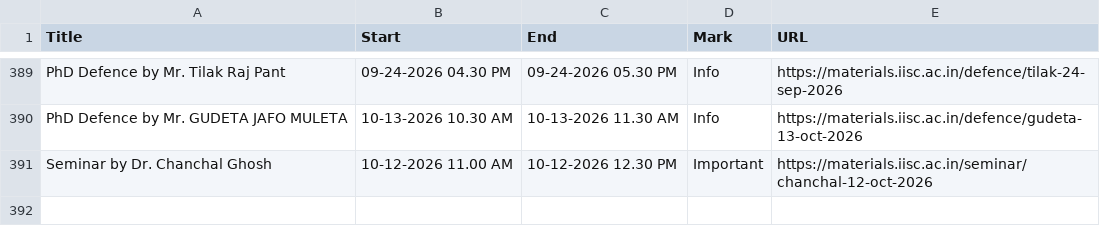
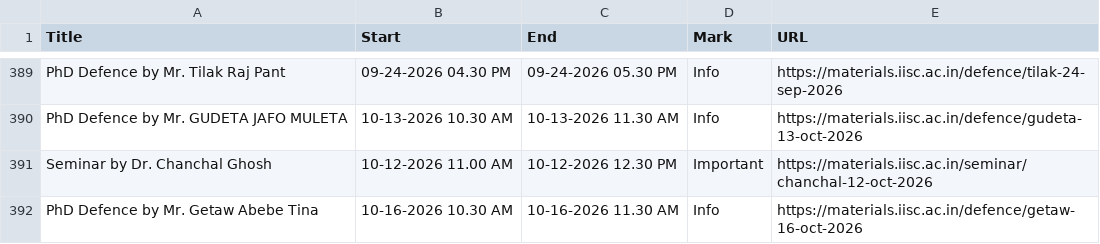
Before and after one commit to mte-iisc/materials-iisc, a CSV file: events/events.csv, drawn as a sheet; only a part is shown, gaps mark what is left out.

```diff
--- a/events/events.csv
+++ b/events/events.csv
@@ -391 +391,2 @@ PhD Defence by  Mr. GUDETA JAFO MULETA ,10-13-2026  10.30 AM,10-13-2026  11.30 A
 Seminar by Dr. Chanchal Ghosh,10-12-2026 11.00 AM,10-12-2026 12.30 PM,Important,https://materials.iisc.ac.in/seminar/chanchal-12-oct-2026
+PhD Defence by  Mr. Getaw Abebe Tina,10-16-2026  10.30 AM,10-16-2026  11.30 AM,Info,https://materials.iisc.ac.in/defence/getaw-16-oct-2026
```
Also changed, not shown: _site/events/events.csv, 9 other files.
